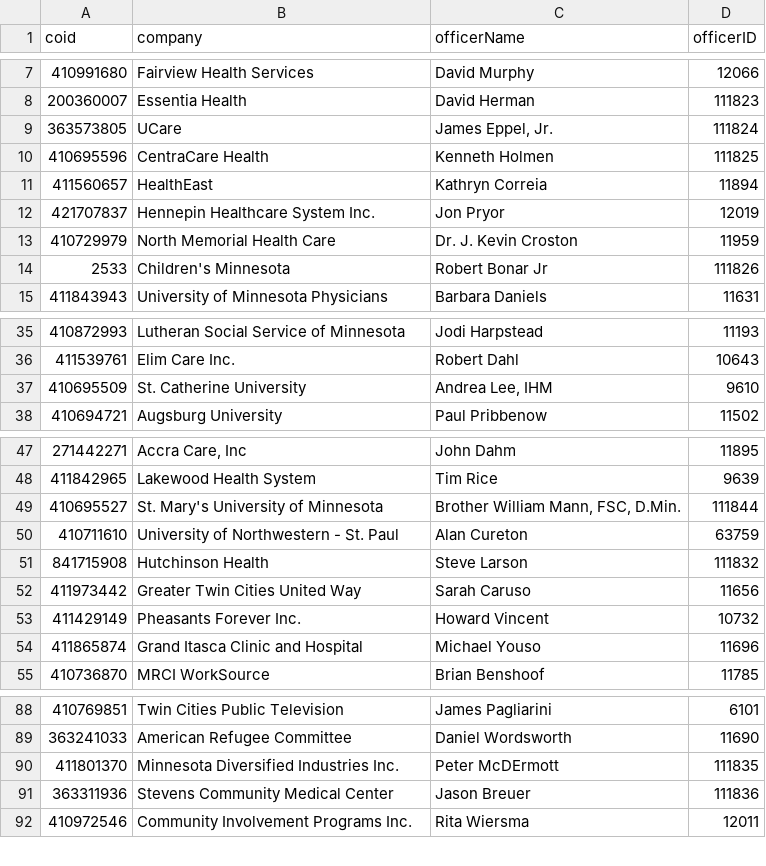
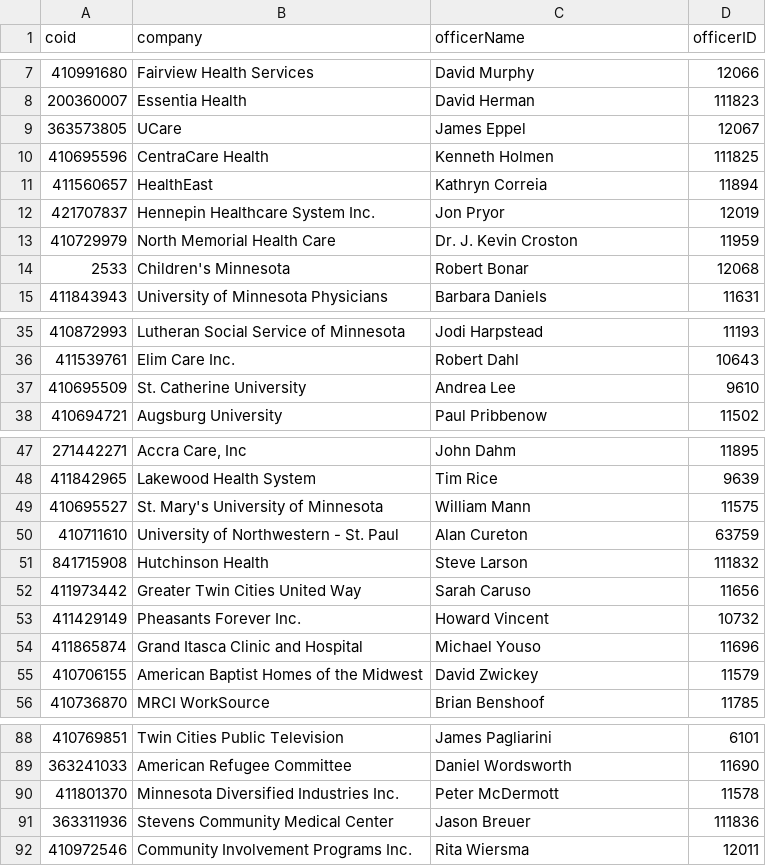
Before and after one commit to striblab/strib-100, a CSV file: assets/non-profit-100-simple.csv, drawn as a sheet; only a part is shown, gaps mark what is left out; the diff names each change by its address in the sheet, - before the commit and + after, or states it on an @@ line.

Commit message:
Update data and some more details about revenue.

```diff
--- a/assets/non-profit-100-simple.csv
+++ b/assets/non-profit-100-simple.csv
-C9 (officerName): James Eppel, Jr.
+C9 (officerName): James Eppel
-D9 (officerID): 111824
+D9 (officerID): 12067
-C14 (officerName): Robert Bonar Jr
+C14 (officerName): Robert Bonar
-D14 (officerID): 111826
+D14 (officerID): 12068
-C37 (officerName): Andrea Lee, IHM
+C37 (officerName): Andrea Lee
-C49 (officerName): Brother William Mann, FSC, D.Min.
+C49 (officerName): William Mann
-D49 (officerID): 111844
+D49 (officerID): 11575
@@ row 65 moved to row 55: 410706155 @@
-C90 (officerName): Peter McDErmott
+C90 (officerName): Peter McDermott
-D90 (officerID): 111835
+D90 (officerID): 11578
```
Also changed, not shown: assets/non-profit-100-print-all.csv, assets/non-profit-100-print-arts-other.csv, 7 other files.
